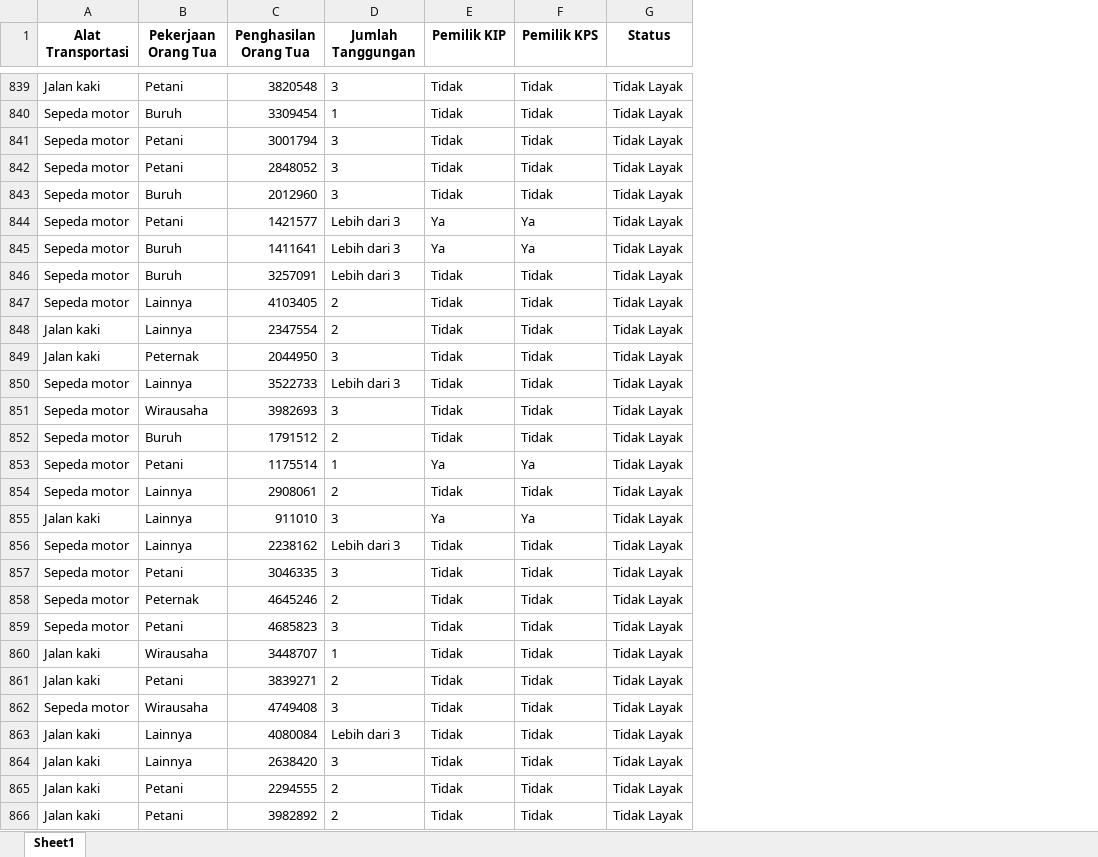
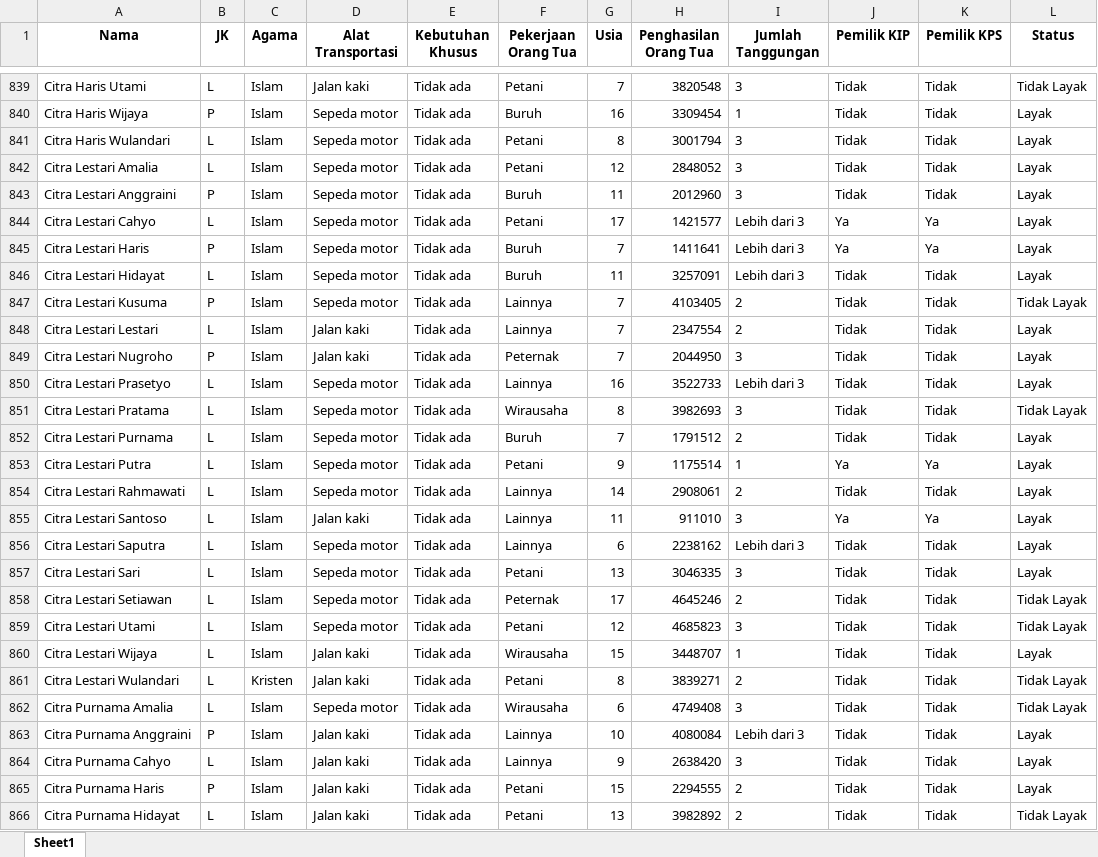
Before and after one commit to Tagenshin/capstone_spk_pip, an Excel workbook: ml/dataset/data_pip_cleaned.xlsx, sheet Sheet1, drawn as a sheet; only a part is shown, gaps mark what is left out; values as stored, in another font and other column widths than the file's, no borders; addresses are those after the commit; the diff covers the shown part only; the diff names each change by its address in the sheet, - before the commit and + after, or states it on an @@ line.

```diff
--- a/ml/dataset/data_pip_cleaned.xlsx (sheet Sheet1)
+++ b/ml/dataset/data_pip_cleaned.xlsx (sheet Sheet1)
+column A (Nama), rows 839-866: Citra Haris Utami | Citra Haris Wijaya | Citra Haris Wulandari | Citra Lestari Amalia | Citra Lestari Anggraini | Citra Lestari Cahyo | Citra Lestari Haris | Citra Lestari Hidayat | Citra Lestari Kusuma | Citra Lestari Lestari | Citra Lestari Nugroho | Citra Lestari Prasetyo | Citra Lestari Pratama | Citra Lestari Purnama | Citra Lestari Putra | Citra Lestari Rahmawati | Citra Lestari Santoso | Citra Lestari Saputra | Citra Lestari Sari | Citra Lestari Setiawan | Citra Lestari Utami | Citra Lestari Wijaya | Citra Lestari Wulandari | Citra Purnama Amalia | Citra Purnama Anggraini | Citra Purnama Cahyo | Citra Purnama Haris | Citra Purnama Hidayat
+column B (JK), rows 839-866: L | P | L | L | P | L | P | L | P | L | P | L | L | L | L | L | L | L | L | L | L | L | L | L | P | L | P | L
+column C (Agama), rows 839-866: Islam | Islam | Islam | Islam | Islam | Islam | Islam | Islam | Islam | Islam | Islam | Islam | Islam | Islam | Islam | Islam | Islam | Islam | Islam | Islam | Islam | Islam | Kristen | Islam | Islam | Islam | Islam | Islam
+column E (Kebutuhan Khusus), rows 839-866: all Tidak ada
+column G (Usia), rows 839-866: 7 | 16 | 8 | 12 | 11 | 17 | 7 | 11 | 7 | 7 | 7 | 16 | 8 | 7 | 9 | 14 | 11 | 6 | 13 | 17 | 12 | 15 | 8 | 6 | 10 | 9 | 15 | 13
-L840:L846 (Status): Tidak Layak
+L840:L846 (Status): Layak
-L848:L850 (Status): Tidak Layak
+L848:L850 (Status): Layak
-L852:L857 (Status): Tidak Layak
+L852:L857 (Status): Layak
-L860 (Status): Tidak Layak
+L860 (Status): Layak
-L863:L865 (Status): Tidak Layak
+L863:L865 (Status): Layak
```
Also changed, not shown: 359 edited cells elsewhere in this sheet, 14 other files.
